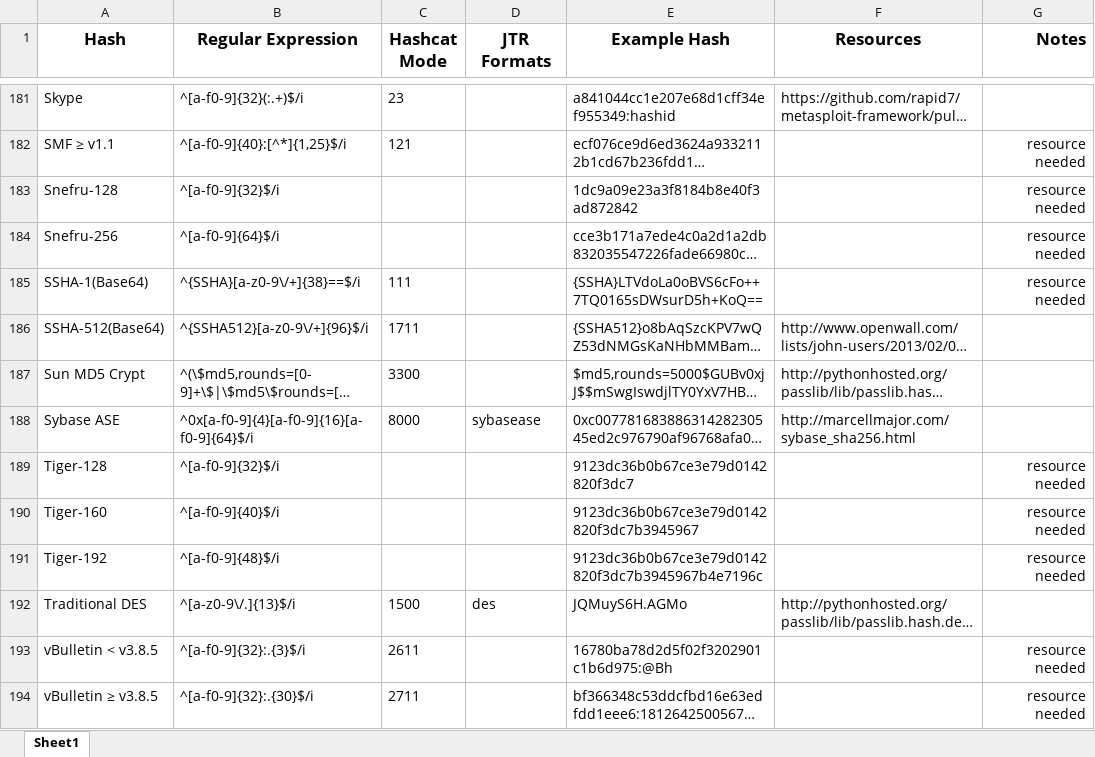
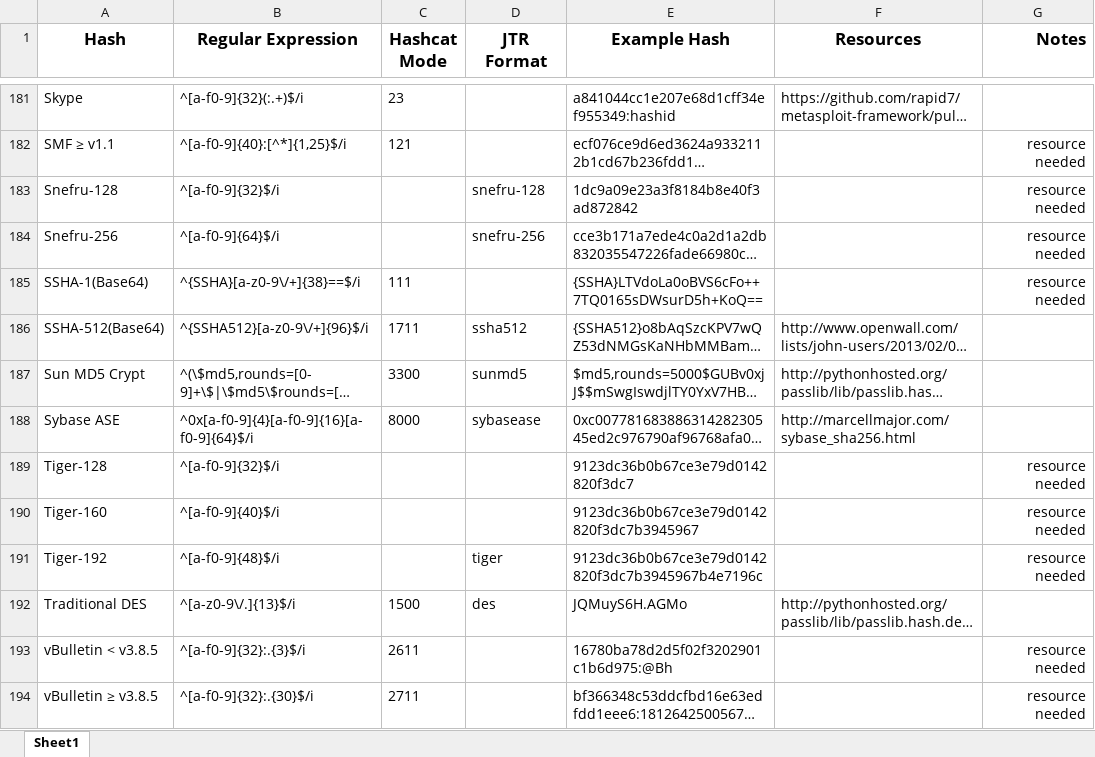
Before and after one commit to psypanda/hashID, an Excel workbook: doc/hashinfo.xlsx, sheet Sheet1, drawn as a sheet; only a part is shown, gaps mark what is left out; long unchanged cells end in …; values as stored, in another font and other column widths than the file's, no borders; the diff covers the shown part only; the diff names each change by its address in the sheet, - before the commit and + after, or states it on an @@ line.

Commit message:
JtR formats
Added more JtR formats from `john --list=format-details | cut -f1,14 |
column -t` (WIP)

```diff
--- a/doc/hashinfo.xlsx (sheet Sheet1)
+++ b/doc/hashinfo.xlsx (sheet Sheet1)
-D1: JTR Formats
+D1: JTR Format
-D183 (JTR Format): (empty)
+D183 (JTR Format): snefru-128
-D184 (JTR Format): (empty)
+D184 (JTR Format): snefru-256
-D186 (JTR Format): (empty)
+D186 (JTR Format): ssha512
-D187 (JTR Format): (empty)
+D187 (JTR Format): sunmd5
-D191 (JTR Format): (empty)
+D191 (JTR Format): tiger
```
Also changed, not shown: 40 edited cells elsewhere in this sheet.
